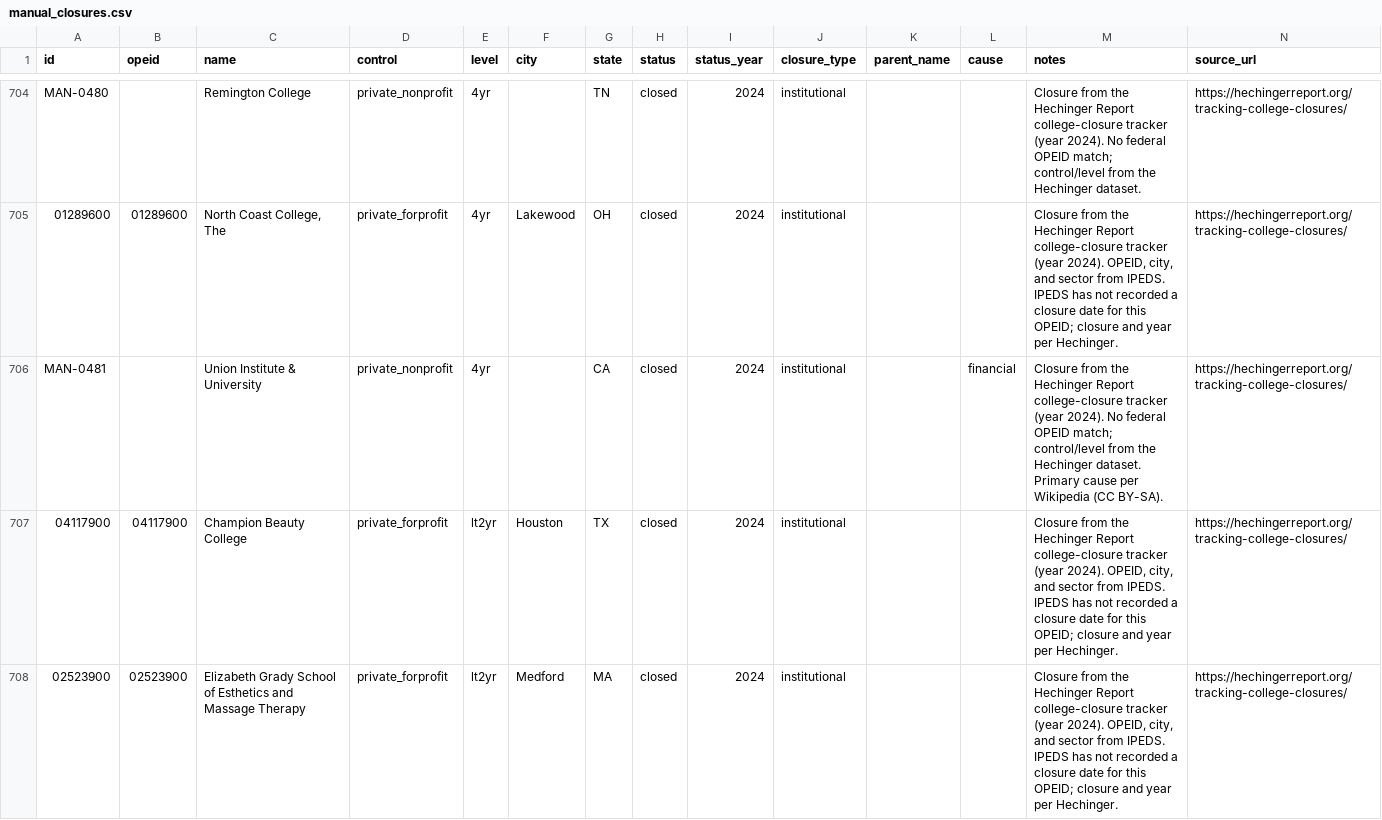
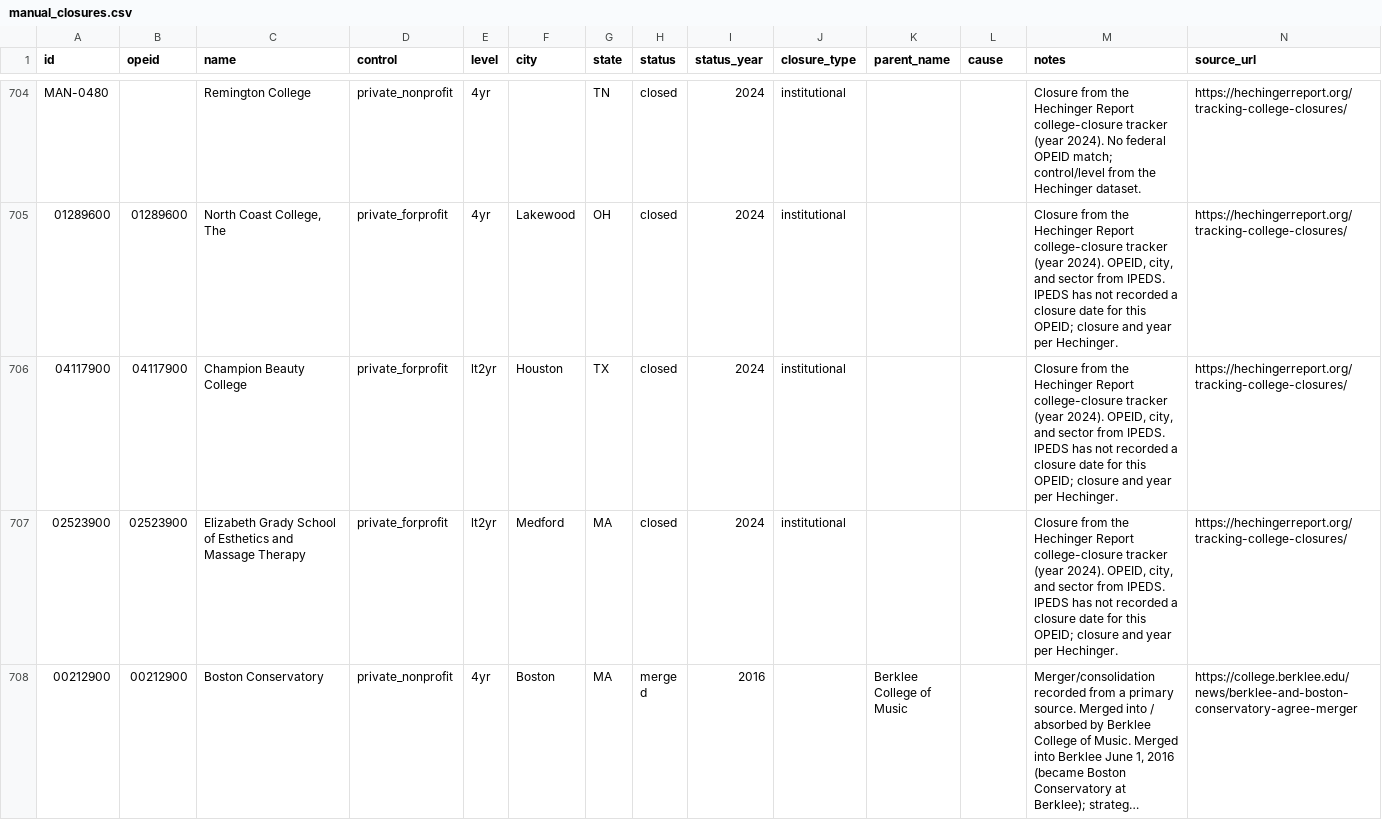
Before and after one commit to rrsaum/BeyondTheCliff, a CSV file: data/manual_closures.csv, drawn as a sheet; only a part is shown, gaps mark what is left out; the shorter side is filled out with more unchanged rows; long unchanged cells end in …; rows hold the shown columns only; the diff names each change by its address in the sheet, - before the commit and + after, or states it on an @@ line.

Commit message:
Fix two data-quality issues flagged during batch 12
- Remove the duplicate Union Institute & University row (MAN-0481, a Hechinger-sourced entry
  with no OPEID and no events) in favor of the canonical IPEDS row 01092300, which carries the
  federal OPEID, founded/closed events and the enriched note. Both described the same 2024
  closure of the one Cincinnati institution.
- Correct Independence University (00367409): it was mislabeled as a campus of Stevens-Henager
  College, but the two were sibling schools under the Center for Excellence in Higher Education,
  not parent and child. It closed as its own institution in 2021, so closure_type is now
  institutional with no parent.

```diff
--- a/data/manual_closures.csv
+++ b/data/manual_closures.csv
-row 706: MAN-0481 |  | Union Institute & University | private_nonprofit | 4yr |  | CA | closed | 2024 | institutional |  | financial | Closure from the Hechinger Report college-closure tracker (year 2024). No federal OPEID match; control/level from the Hechinger dataset. Primary cause per Wikipedia (CC BY-SA). | https://hechingerreport.org/tracking-college-closures/
```
Also changed, not shown: data/institutions.csv.
